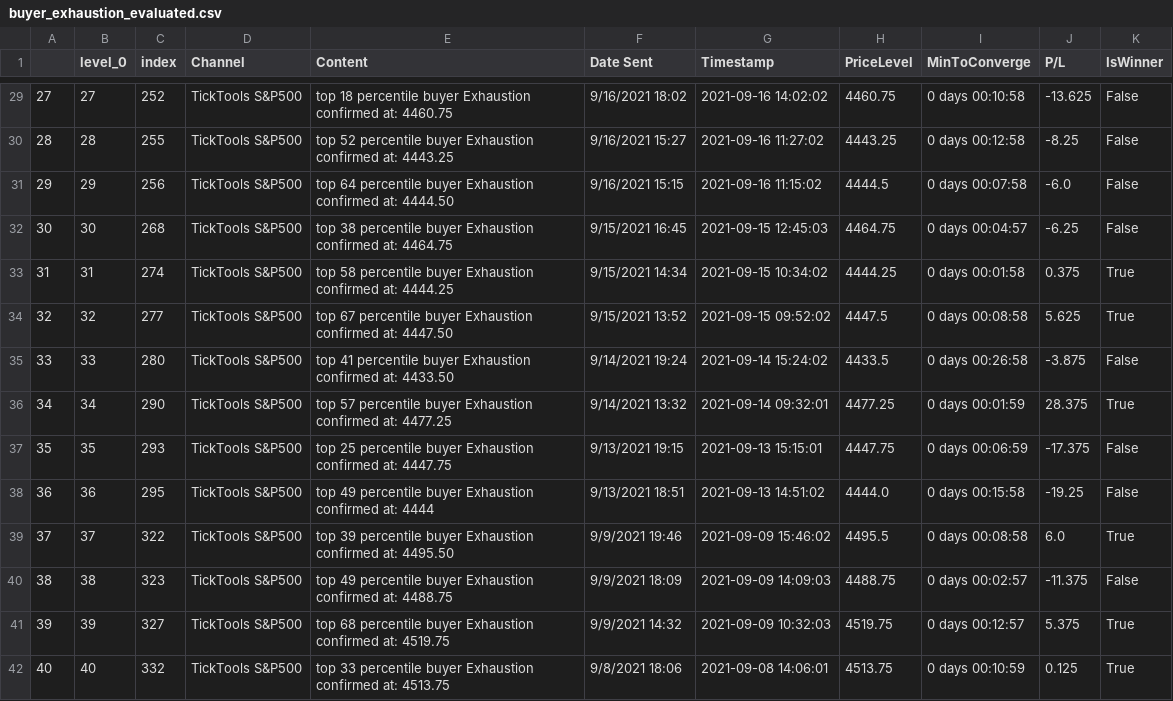
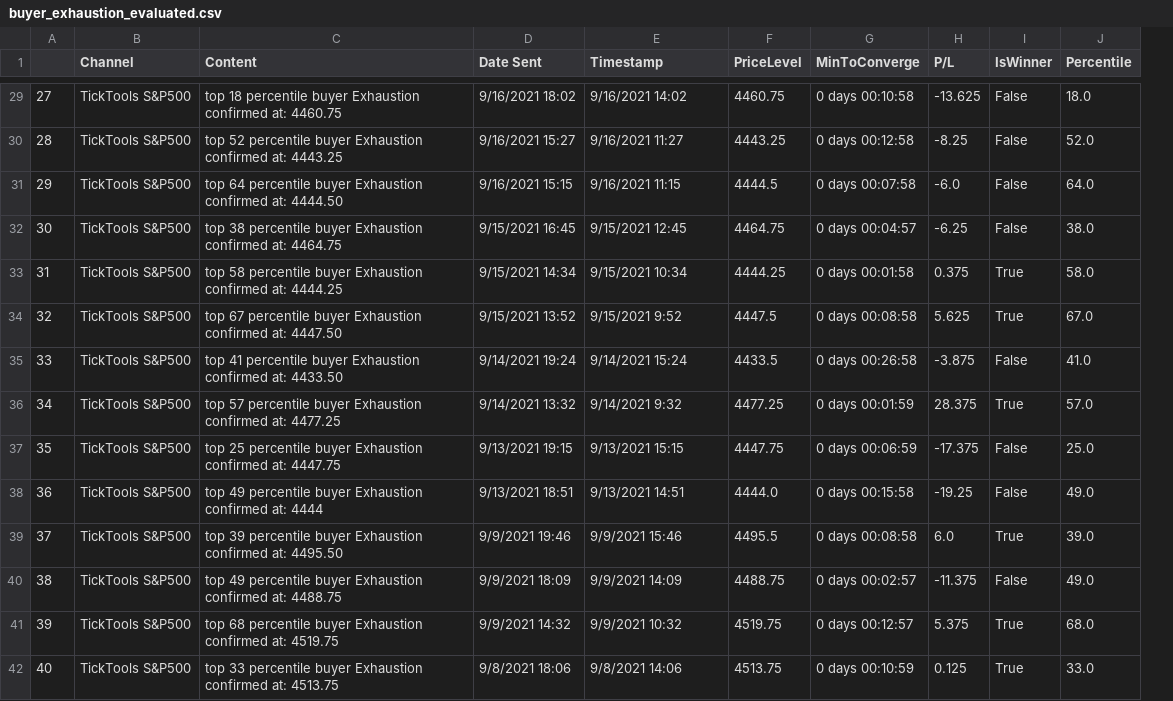
Before and after one commit to wyy1123/MCMData, a CSV file: buyer_exhaustion_evaluated.csv, drawn as a sheet; only a part is shown, gaps mark what is left out; removed rows and columns are numbered as before the commit, all else as after; the diff covers the shown part only; the diff names each change by its address in the sheet, - before the commit and + after, or states it on an @@ line.

Commit message:
added percentile filter

```diff
--- a/buyer_exhaustion_evaluated.csv
+++ b/buyer_exhaustion_evaluated.csv
-column B (level_0), rows 29-42: 27 | 28 | 29 | 30 | 31 | 32 | 33 | 34 | 35 | 36 | 37 | 38 | 39 | 40
-column C (index), rows 29-42: 252 | 255 | 256 | 268 | 274 | 277 | 280 | 290 | 293 | 295 | 322 | 323 | 327 | 332
+column J (Percentile), rows 29-42: 18.0 | 52.0 | 64.0 | 38.0 | 58.0 | 67.0 | 41.0 | 57.0 | 25.0 | 49.0 | 39.0 | 49.0 | 68.0 | 33.0
-E29 (Timestamp): 2021-09-16 14:02:02
+E29 (Timestamp): 9/16/2021 14:02
-E30 (Timestamp): 2021-09-16 11:27:02
+E30 (Timestamp): 9/16/2021 11:27
-E31 (Timestamp): 2021-09-16 11:15:02
+E31 (Timestamp): 9/16/2021 11:15
-E32 (Timestamp): 2021-09-15 12:45:03
+E32 (Timestamp): 9/15/2021 12:45
-E33 (Timestamp): 2021-09-15 10:34:02
+E33 (Timestamp): 9/15/2021 10:34
-E34 (Timestamp): 2021-09-15 09:52:02
+E34 (Timestamp): 9/15/2021 9:52
-E35 (Timestamp): 2021-09-14 15:24:02
+E35 (Timestamp): 9/14/2021 15:24
-E36 (Timestamp): 2021-09-14 09:32:01
+E36 (Timestamp): 9/14/2021 9:32
-E37 (Timestamp): 2021-09-13 15:15:01
+E37 (Timestamp): 9/13/2021 15:15
-E38 (Timestamp): 2021-09-13 14:51:02
+E38 (Timestamp): 9/13/2021 14:51
-E39 (Timestamp): 2021-09-09 15:46:02
+E39 (Timestamp): 9/9/2021 15:46
-E40 (Timestamp): 2021-09-09 14:09:03
+E40 (Timestamp): 9/9/2021 14:09
-E41 (Timestamp): 2021-09-09 10:32:03
+E41 (Timestamp): 9/9/2021 10:32
-E42 (Timestamp): 2021-09-08 14:06:01
+E42 (Timestamp): 9/8/2021 14:06
```
Also changed, not shown: 90 edited cells elsewhere in this file, seller_exhaustion_evaluated.csv, 1 other file.
